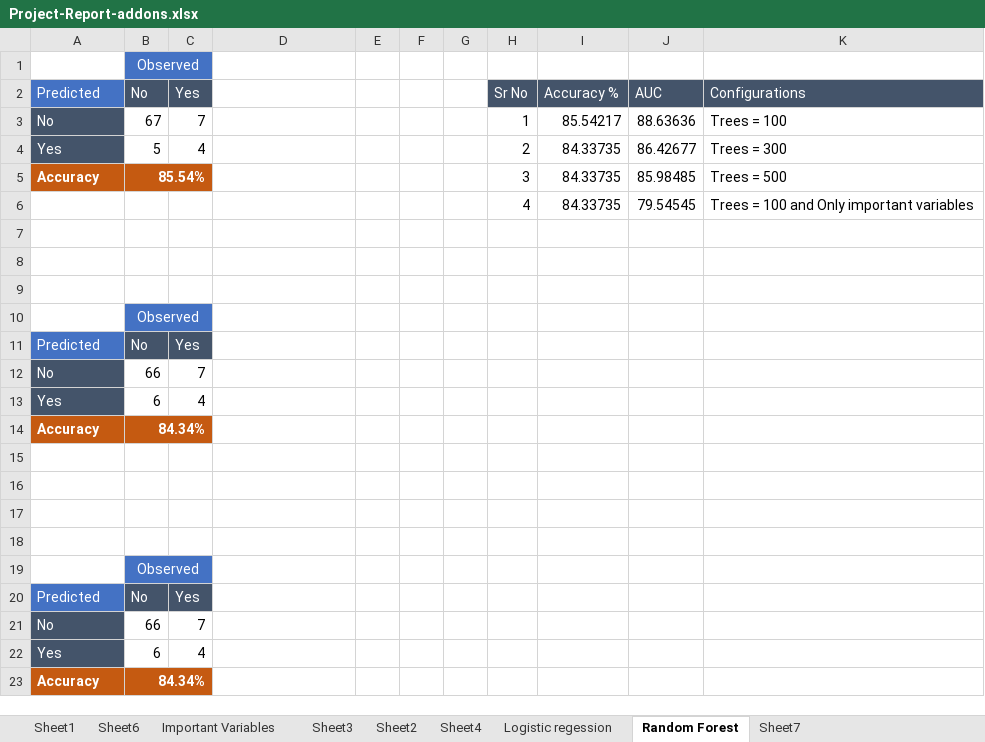
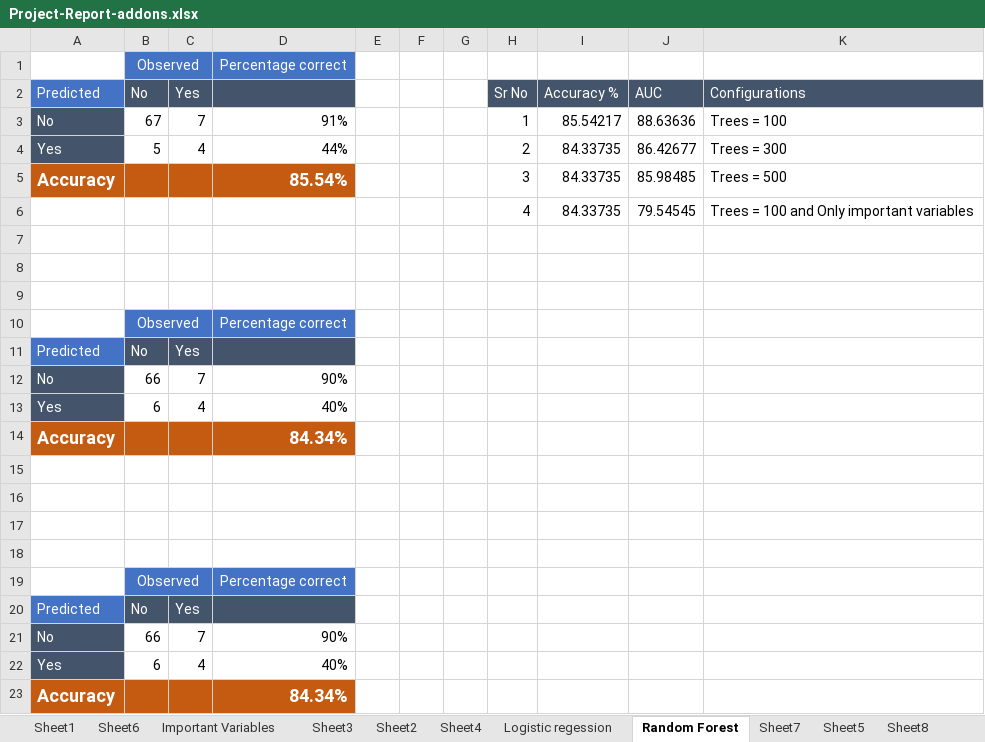
Before and after one commit to aamolgote/msdatascience, an Excel workbook: CapsStone/Project-Report/Project-Report-addons.xlsx, sheet Random Forest, drawn as a sheet; values as stored, in another font and other column widths than the file's, no borders; the diff names each change by its address in the sheet, - before the commit and + after, or states it on an @@ line.

```diff
--- a/CapsStone/Project-Report/Project-Report-addons.xlsx (sheet Random Forest)
+++ b/CapsStone/Project-Report/Project-Report-addons.xlsx (sheet Random Forest)
+sheet tab: Sheet5
+sheet tab: Sheet8
-D1: (empty)
+D1: Percentage correct
-D1 fill: none
+D1 fill: #4472C4
-D2 fill: none
+D2 fill: #44546A
-D3: (empty)
+D3: 91%
-D4: (empty)
+D4: 44%
@@ A5 text size: larger @@
-B5: 85.54%
+B5: (empty)
-B5:C5 merged
-D5: (empty)
+D5: 85.54%
-D5 fill: none
+D5 fill: #C55A11
-D10: (empty)
+D10: Percentage correct
-D10 fill: none
+D10 fill: #4472C4
-D11 fill: none
+D11 fill: #44546A
-D12: (empty)
+D12: 90%
-D13: (empty)
+D13: 40%
@@ A14 text size: larger @@
-B14: 84.34%
+B14: (empty)
-B14:C14 merged
-D14: (empty)
+D14: 84.34%
-D14 fill: none
+D14 fill: #C55A11
-D19: (empty)
+D19: Percentage correct
-D19 fill: none
+D19 fill: #4472C4
-D20 fill: none
+D20 fill: #44546A
-D21: (empty)
+D21: 90%
-D22: (empty)
+D22: 40%
@@ A23 text size: larger @@
-B23: 84.34%
+B23: (empty)
-B23:C23 merged
-D23: (empty)
+D23: 84.34%
-D23 fill: none
+D23 fill: #C55A11
```
Also changed, not shown: sheet Logistic regession, other sheet tabs, 5 other files.
